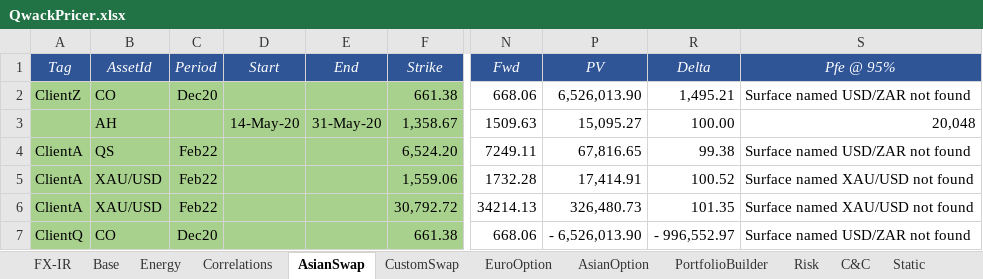
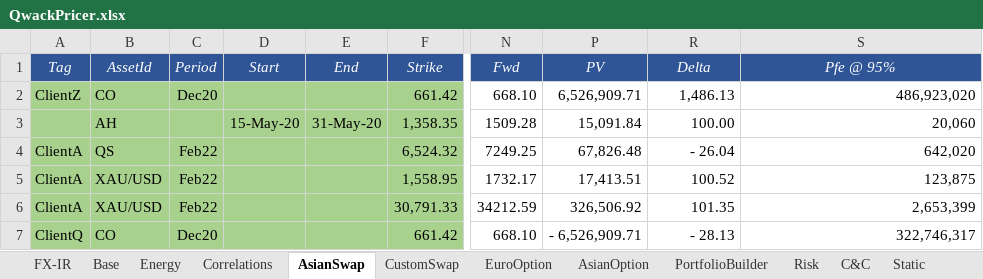
Before and after one commit to cetusfinance/qwack, an Excel workbook: examples/QwackPricer.xlsx, sheet AsianSwap, drawn as a sheet; only a part is shown, gaps mark what is left out; values as stored, in another font and other column widths than the file's, no borders; the diff names each change by its address in the sheet, - before the commit and + after, or states it on an @@ line.

```diff
--- a/examples/QwackPricer.xlsx (sheet AsianSwap)
+++ b/examples/QwackPricer.xlsx (sheet AsianSwap)
-F2 (Strike): 661.38
+F2 (Strike): 661.42
-N2 (Fwd): 668.06
+N2 (Fwd): 668.10
-P2 (PV): 6,526,013.90
+P2 (PV): 6,526,909.71
-R2 (Delta): 1,495.21
+R2 (Delta): 1,486.13
-S2 (Pfe @ 95%): Surface named USD/ZAR not found
+S2 (Pfe @ 95%): 486,923,020
-D3 (Start): 14-May-20
+D3 (Start): 15-May-20
-F3 (Strike): 1,358.67
+F3 (Strike): 1,358.35
-N3 (Fwd): 1509.63
+N3 (Fwd): 1509.28
-P3 (PV): 15,095.27
+P3 (PV): 15,091.84
-S3 (Pfe @ 95%): 20,048
+S3 (Pfe @ 95%): 20,060
-F4 (Strike): 6,524.20
+F4 (Strike): 6,524.32
-N4 (Fwd): 7249.11
+N4 (Fwd): 7249.25
-P4 (PV): 67,816.65
+P4 (PV): 67,826.48
-R4 (Delta): 99.38
+R4 (Delta): - 26.04
-S4 (Pfe @ 95%): Surface named USD/ZAR not found
+S4 (Pfe @ 95%): 642,020
-F5 (Strike): 1,559.06
+F5 (Strike): 1,558.95
-N5 (Fwd): 1732.28
+N5 (Fwd): 1732.17
-P5 (PV): 17,414.91
+P5 (PV): 17,413.51
-S5 (Pfe @ 95%): Surface named XAU/USD not found
+S5 (Pfe @ 95%): 123,875
-F6 (Strike): 30,792.72
+F6 (Strike): 30,791.33
-N6 (Fwd): 34214.13
+N6 (Fwd): 34212.59
-P6 (PV): 326,480.73
+P6 (PV): 326,506.92
-S6 (Pfe @ 95%): Surface named XAU/USD not found
+S6 (Pfe @ 95%): 2,653,399
-F7 (Strike): 661.38
+F7 (Strike): 661.42
-N7 (Fwd): 668.06
+N7 (Fwd): 668.10
-P7 (PV): - 6,526,013.90
+P7 (PV): - 6,526,909.71
-R7 (Delta): - 996,552.97
+R7 (Delta): - 28.13
-S7 (Pfe @ 95%): Surface named USD/ZAR not found
+S7 (Pfe @ 95%): 322,746,317
```
Also changed, not shown: sheet FX-IR, sheet Risk, sheet AsianOption, sheet EuroOption, sheet Energy, sheet C&C, 3 more sheets, formulas that keep their value, hidden cells, 5 other files.
